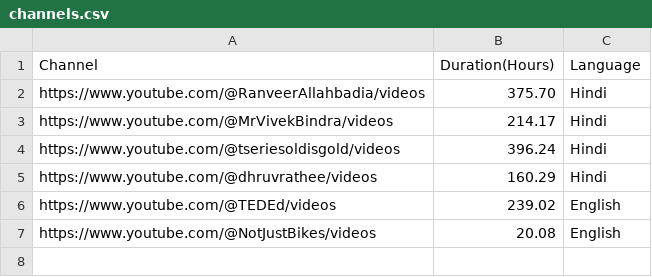
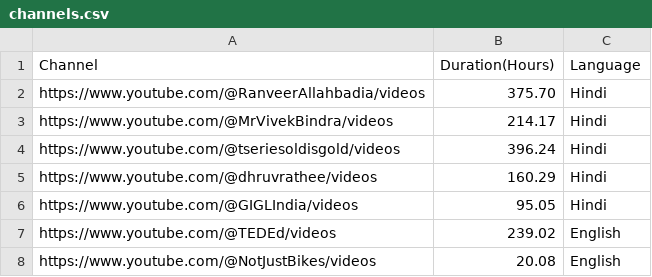
Before and after one commit to cmeraki/data-mining, a CSV file: MetaData/channels.csv, drawn as a sheet; the diff names each change by its address in the sheet, - before the commit and + after, or states it on an @@ line.

Commit message:
Update channels.csv

```diff
--- a/MetaData/channels.csv
+++ b/MetaData/channels.csv
+row 6: https://www.youtube.com/@GIGLIndia/videos | 95.05 | Hindi
```
